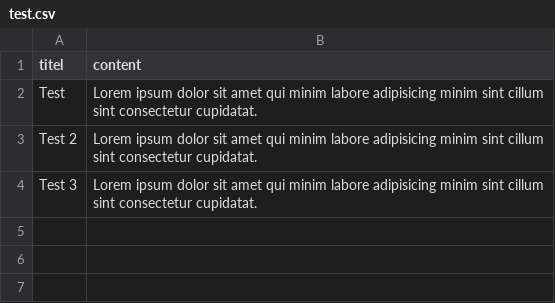
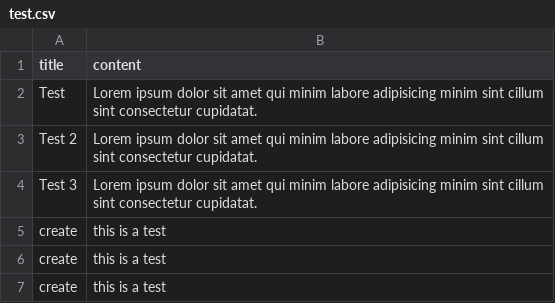
Before and after one commit to Optics-Boss/contentus, a CSV file: database/test.csv, drawn as a sheet.

```diff
--- a/database/test.csv
+++ b/database/test.csv
@@ -1,2 +1,2 @@
-titel, content
+title, content
 Test, Lorem ipsum dolor sit amet qui minim labore adipisicing minim sint cillum sint consectetur cupidatat.
@@ -4 +4,4 @@ Test 2, Lorem ipsum dolor sit amet qui minim labore adipisicing minim sint cillu
 Test 3, Lorem ipsum dolor sit amet qui minim labore adipisicing minim sint cillum sint consectetur cupidatat.
+create,this is a test
+create,this is a test
+create,this is a test
```
Also changed, not shown: 3 other files.
